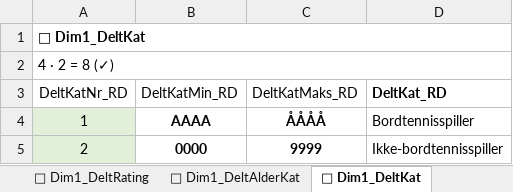
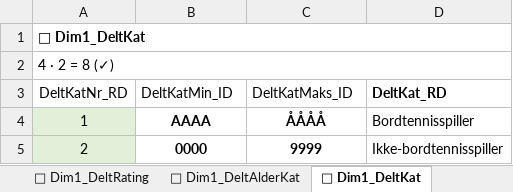
Before and after one commit to bsbenja/ping-pong-dm, an Excel workbook: filer/data/input/ping-pong-dm-tilmelding.xlsx, sheet 👤 Dim1_DeltKat, drawn as a sheet; values as stored, in another font and other column widths than the file's, no borders; table styles not drawn; the diff names each change by its address in the sheet, - before the commit and + after, or states it on an @@ line.

```diff
--- a/filer/data/input/ping-pong-dm-tilmelding.xlsx (sheet 👤 Dim1_DeltKat)
+++ b/filer/data/input/ping-pong-dm-tilmelding.xlsx (sheet 👤 Dim1_DeltKat)
-B3: DeltKatMin_RD
+B3: DeltKatMin_ID
-C3: DeltKatMaks_RD
+C3: DeltKatMaks_ID
```
Also changed, not shown: sheet ✍ Fact_Ordre, sheet 🎫 Dim1_Billet, sheet 💪 Dim1_DeltRating, sheet 📅 Dim1_DeltAlderKat, sheet 🎫 Dim1_OrdreFoersteTid, sheet 🛖 Dim2_KlubLandsdel, 12 more sheets, formulas that keep their value, 9 other files.
